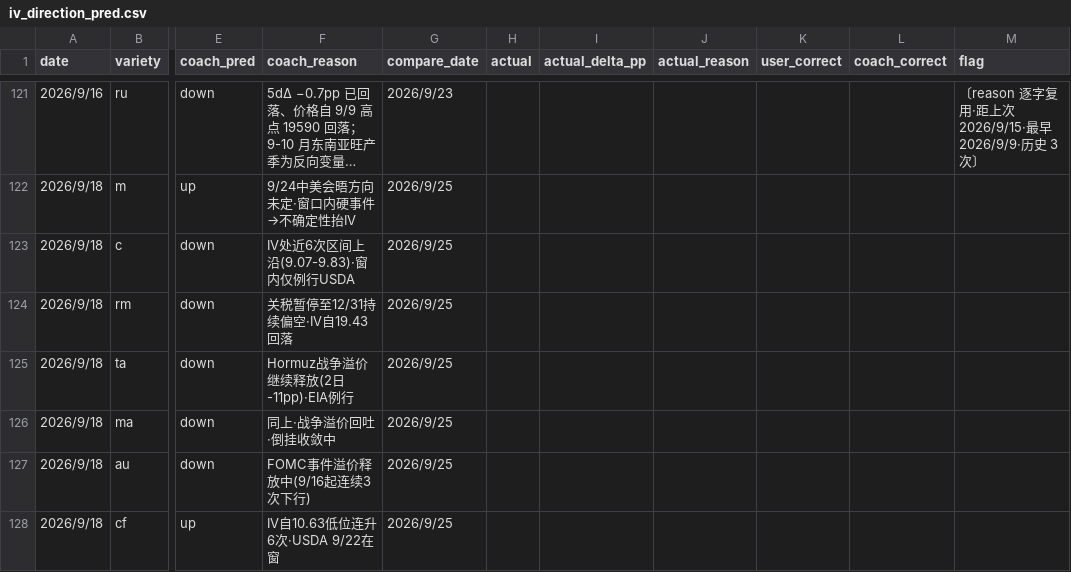
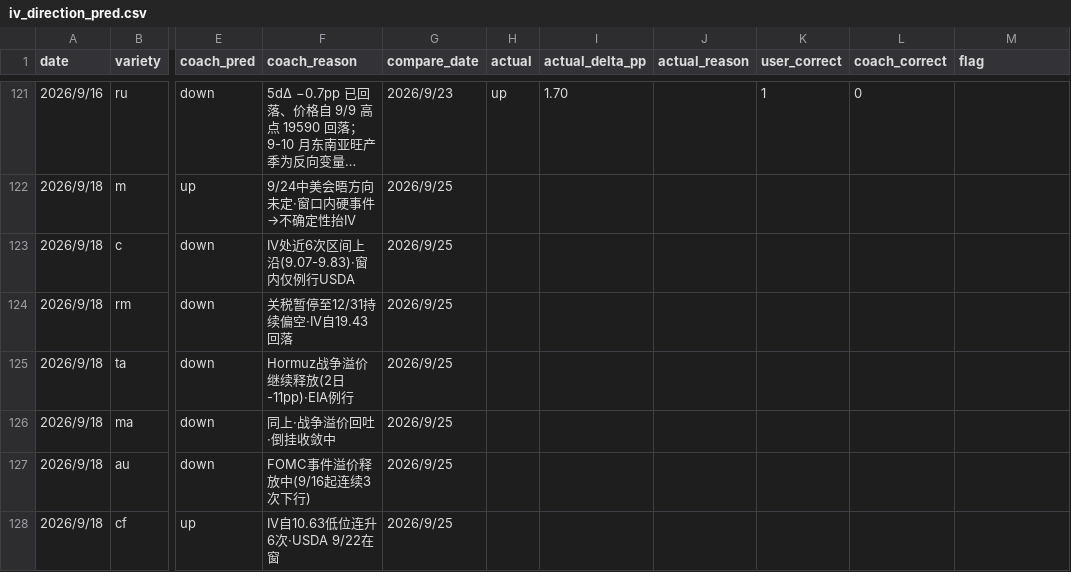
Before and after one commit to thetafarmerrr/options-trading, a CSV file: data/iv_direction_pred.csv, drawn as a sheet; only a part is shown, gaps mark what is left out; long unchanged cells end in …; the diff covers the shown part only; the diff names each change by its address in the sheet, - before the commit and + after, or states it on an @@ line.

```diff
--- a/data/iv_direction_pred.csv
+++ b/data/iv_direction_pred.csv
-H121 (actual): (empty)
+H121 (actual): up
-I121 (actual_delta_pp): (empty)
+I121 (actual_delta_pp): 1.70
-K121 (user_correct): (empty)
+K121 (user_correct): 1
-L121 (coach_correct): (empty)
+L121 (coach_correct): 0
-M121 (flag): 〔reason 逐字复用·距上次 2026/9/15·最早 2026/9/9·历史 3 次〕
+M121 (flag): (empty)
```
Also changed, not shown: 45 edited cells elsewhere in this file, data/iv_history.csv, 7 other files.
